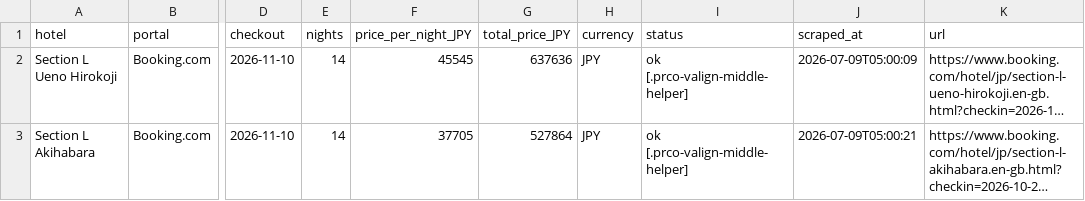
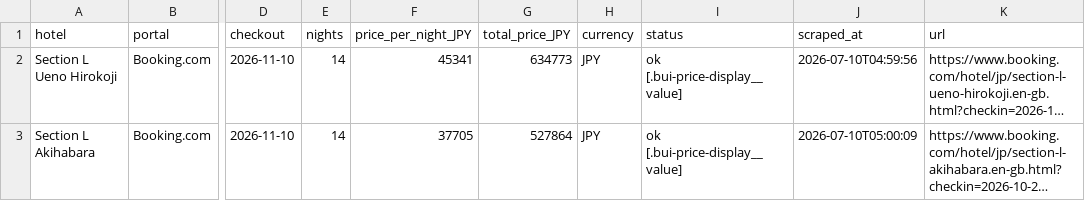
Before and after one commit to kat479/hotelprice, a CSV file: data/booking_2026-10-27_2026-11-10.csv, drawn as a sheet; only a part is shown, gaps mark what is left out; long unchanged cells end in …; the diff names each change by its address in the sheet, - before the commit and + after, or states it on an @@ line.

```diff
--- a/data/booking_2026-10-27_2026-11-10.csv
+++ b/data/booking_2026-10-27_2026-11-10.csv
-F2 (price_per_night_JPY): 45545
+F2 (price_per_night_JPY): 45341
-G2 (total_price_JPY): 637636
+G2 (total_price_JPY): 634773
-I2:I3 (status): ok [.prco-valign-middle-helper]
+I2:I3 (status): ok [.bui-price-display__value]
-J2 (scraped_at): 2026-07-09T05:00:09
+J2 (scraped_at): 2026-07-10T04:59:56
-J3 (scraped_at): 2026-07-09T05:00:21
+J3 (scraped_at): 2026-07-10T05:00:09
```
Also changed, not shown: data/agoda_2026-10-27_2026-11-10.csv, data/all_prices.csv, 1 other file.
